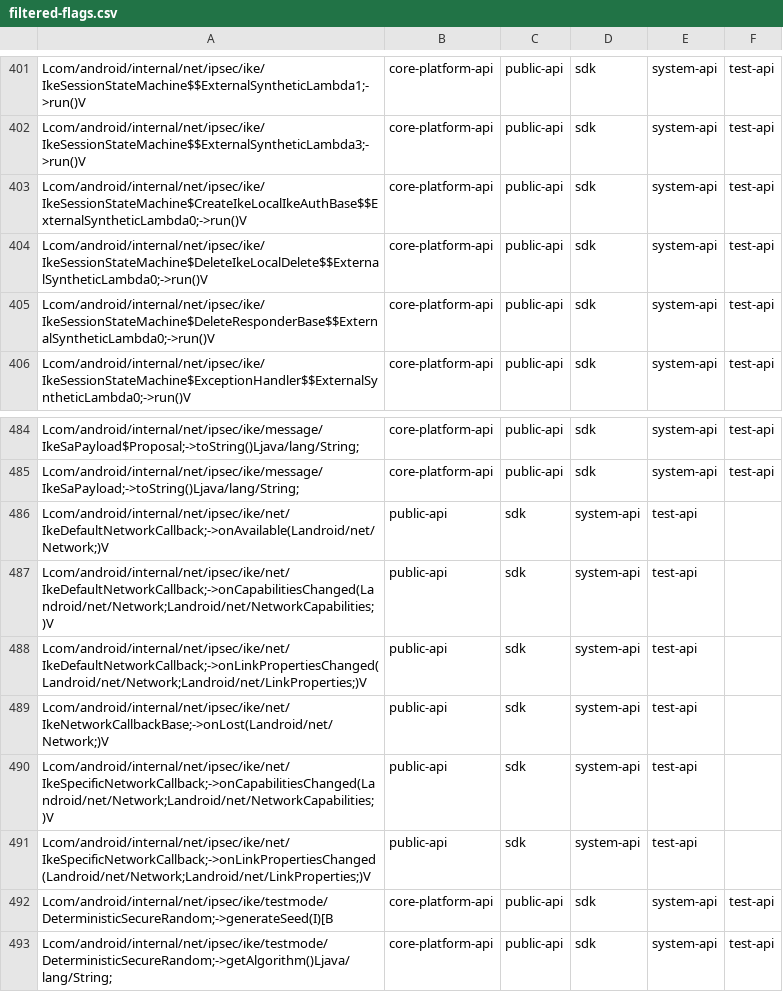
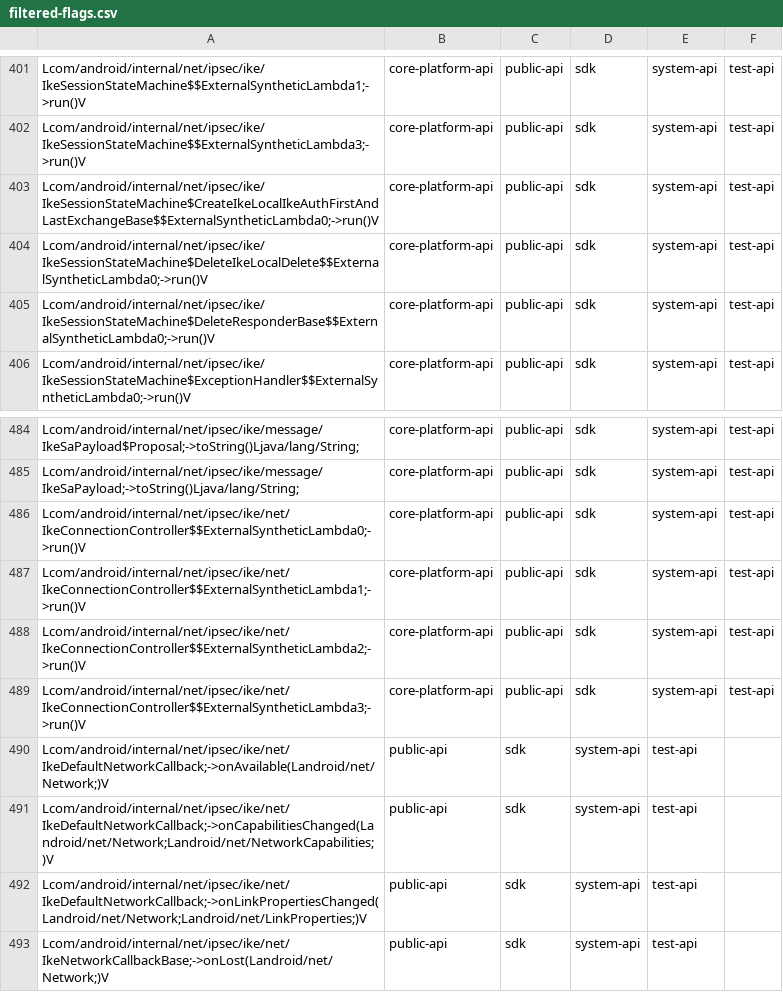
Before and after one commit to msft-mirror-aosp/platform.prebuilts.module_sdk.IPsec, a CSV file: current/hiddenapi/filtered-flags.csv, drawn as a sheet; only a part is shown, gaps mark what is left out; the shorter side is filled out with more unchanged rows.

Commit message:
DO NOT MERGE: Drop prebuilt files to android source tree.
The following files have been updated as part of this change:

current/Android.bp
current/snapshot-creation-build-number.txt
current/sdk_library/module-lib/android.net.ipsec.ike-removed.txt
current/sdk_library/module-lib/android.net.ipsec.ike-stubs.jar
current/sdk_library/module-lib/android.net.ipsec.ike.srcjar
current/sdk_library/module-lib/android.net.ipsec.ike.txt
current/sdk_library/module-lib/android.net.ipsec.ike_annotations.zip
current/sdk_library/system/android.net.ipsec.ike-removed.txt
current/sdk_library/system/android.net.ipsec.ike-stubs.jar
current/sdk_library/system/android.net.ipsec.ike.srcjar
current/sdk_library/system/android.net.ipsec.ike.txt
current/sdk_library/system/android.net.ipsec.ike_annotations.zip
current/sdk_library/public/android.net.ipsec.ike-removed.txt
current/sdk_library/public/android.net.ipsec.ike-stubs.jar
current/sdk_library/public/android.net.ipsec.ike.srcjar
current/sdk_library/public/android.net.ipsec.ike.txt
current/sdk_library/public/android.net.ipsec.ike_annotations.zip
current/licenses/build/soong/licenses/LICENSE
current/hiddenapi/annotation-flags.csv
current/hiddenapi/filtered-flags.csv
current/hiddenapi/filtered-stub-flags.csv
current/hiddenapi/index.csv
current/hiddenapi/metadata.csv
current/hiddenapi/signature-patterns.csv

Built here: ab/T1005628

This build IS suitable for public release.

The change is generated with prebuilt drop tool.

Test: presubmit
Bug: 269790979
Change-Id: Ic61ae02e03902ce5f232e7bd6f7f8efd272924ae

```diff
--- a/current/hiddenapi/filtered-flags.csv
+++ b/current/hiddenapi/filtered-flags.csv
@@ -402,3 +402,3 @@ Lcom/android/internal/net/ipsec/ike/IkeSessionStateMachine$$ExternalSyntheticLam
 Lcom/android/internal/net/ipsec/ike/IkeSessionStateMachine$$ExternalSyntheticLambda3;->run()V,core-platform-api,public-api,sdk,system-api,test-api
-Lcom/android/internal/net/ipsec/ike/IkeSessionStateMachine$CreateIkeLocalIkeAuthBase$$ExternalSyntheticLambda0;->run()V,core-platform-api,public-api,sdk,system-api,test-api
+Lcom/android/internal/net/ipsec/ike/IkeSessionStateMachine$CreateIkeLocalIkeAuthFirstAndLastExchangeBase$$ExternalSyntheticLambda0;->run()V,core-platform-api,public-api,sdk,system-api,test-api
 Lcom/android/internal/net/ipsec/ike/IkeSessionStateMachine$DeleteIkeLocalDelete$$ExternalSyntheticLambda0;->run()V,core-platform-api,public-api,sdk,system-api,test-api
@@ -485,2 +485,6 @@ Lcom/android/internal/net/ipsec/ike/message/IkeSaPayload$Proposal;->toString()Lj
 Lcom/android/internal/net/ipsec/ike/message/IkeSaPayload;->toString()Ljava/lang/String;,core-platform-api,public-api,sdk,system-api,test-api
+Lcom/android/internal/net/ipsec/ike/net/IkeConnectionController$$ExternalSyntheticLambda0;->run()V,core-platform-api,public-api,sdk,system-api,test-api
+Lcom/android/internal/net/ipsec/ike/net/IkeConnectionController$$ExternalSyntheticLambda1;->run()V,core-platform-api,public-api,sdk,system-api,test-api
+Lcom/android/internal/net/ipsec/ike/net/IkeConnectionController$$ExternalSyntheticLambda2;->run()V,core-platform-api,public-api,sdk,system-api,test-api
+Lcom/android/internal/net/ipsec/ike/net/IkeConnectionController$$ExternalSyntheticLambda3;->run()V,core-platform-api,public-api,sdk,system-api,test-api
 Lcom/android/internal/net/ipsec/ike/net/IkeDefaultNetworkCallback;->onAvailable(Landroid/net/Network;)V,public-api,sdk,system-api,test-api
```
Also changed, not shown: current/hiddenapi/filtered-stub-flags.csv, 4 other files.
